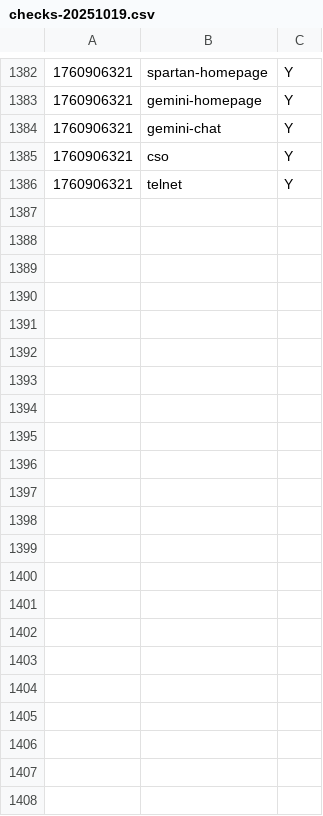
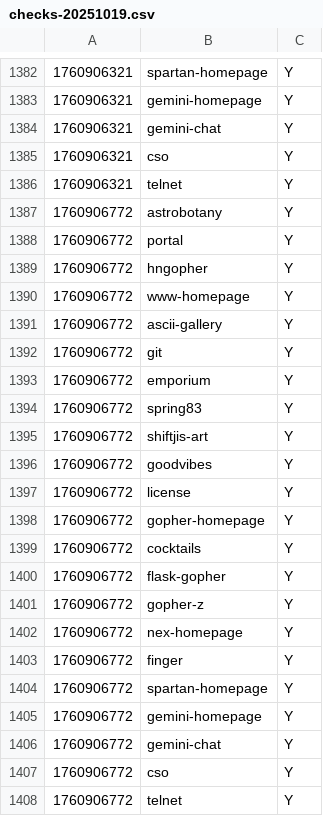
Before and after one commit to michael-lazar/mozz-status-page, a CSV file: data/2025/checks-20251019.csv, drawn as a sheet; only a part is shown, gaps mark what is left out.

```diff
--- a/data/2025/checks-20251019.csv
+++ b/data/2025/checks-20251019.csv
@@ -1386 +1386,23 @@
 1760906321,telnet,Y
+1760906772,astrobotany,Y
+1760906772,portal,Y
+1760906772,hngopher,Y
+1760906772,www-homepage,Y
+1760906772,ascii-gallery,Y
+1760906772,git,Y
+1760906772,emporium,Y
+1760906772,spring83,Y
+1760906772,shiftjis-art,Y
+1760906772,goodvibes,Y
+1760906772,license,Y
+1760906772,gopher-homepage,Y
+1760906772,cocktails,Y
+1760906772,flask-gopher,Y
+1760906772,gopher-z,Y
+1760906772,nex-homepage,Y
+1760906772,finger,Y
+1760906772,spartan-homepage,Y
+1760906772,gemini-homepage,Y
+1760906772,gemini-chat,Y
+1760906772,cso,Y
+1760906772,telnet,Y
```
